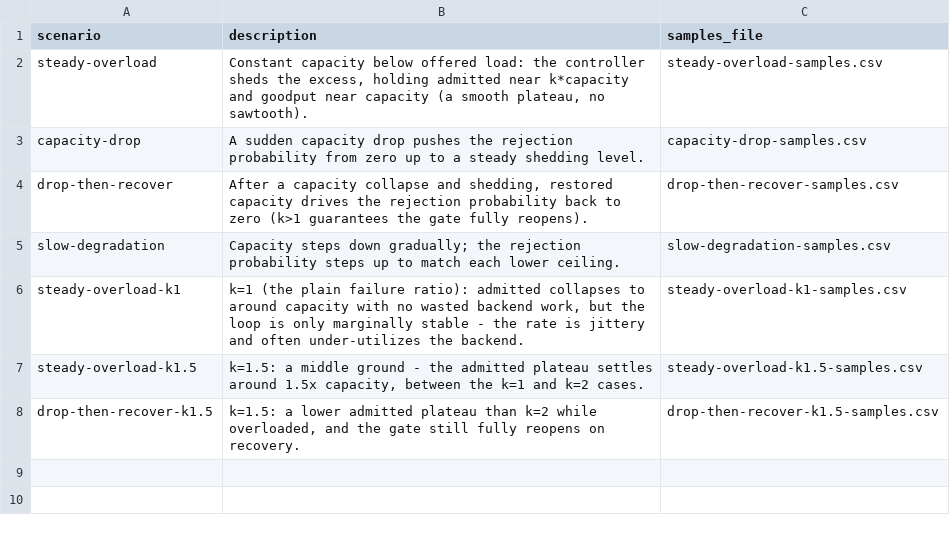
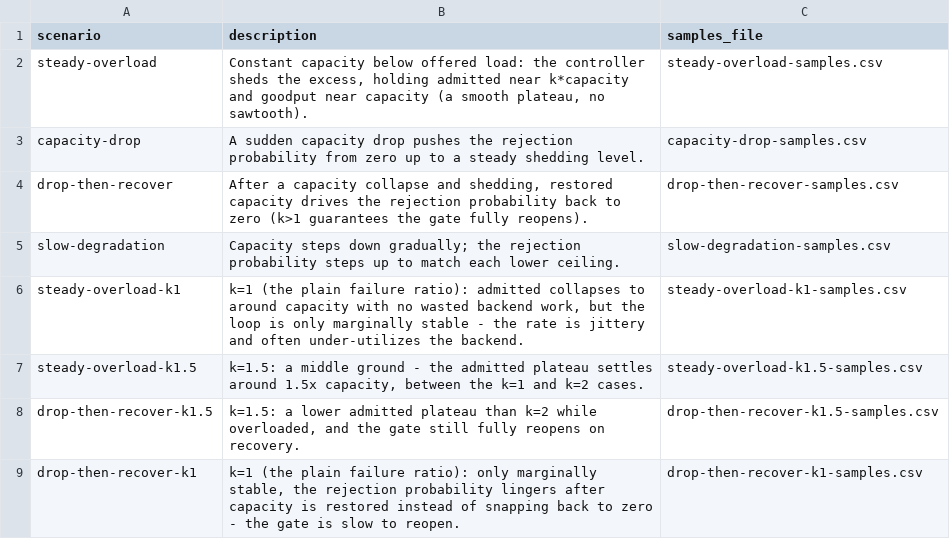
Before and after one commit to czhu88/resilience4cats, a CSV file: docs/charts/admission-data/manifest.csv, drawn as a sheet.

```diff
--- a/docs/charts/admission-data/manifest.csv
+++ b/docs/charts/admission-data/manifest.csv
@@ -8 +8,2 @@ steady-overload-k1.5,"k=1.5: a middle ground - the admitted plateau settles arou
 drop-then-recover-k1.5,"k=1.5: a lower admitted plateau than k=2 while overloaded, and the gate still fully reopens on recovery.",drop-then-recover-k1.5-samples.csv
+drop-then-recover-k1,"k=1 (the plain failure ratio): only marginally stable, the rejection probability lingers after capacity is restored instead of snapping back to zero - the gate is slow to reopen.",drop-then-recover-k1-samples.csv
```
Also changed, not shown: docs/charts/admission-data/capacity-drop-samples.csv, docs/charts/admission-data/slow-degradation-samples.csv, 17 other files.
